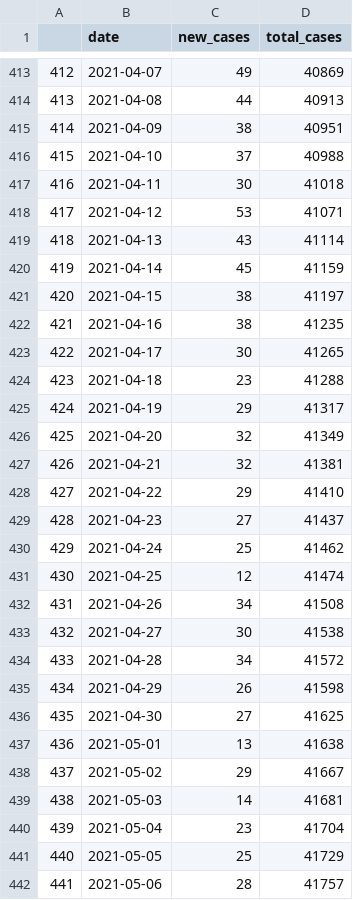
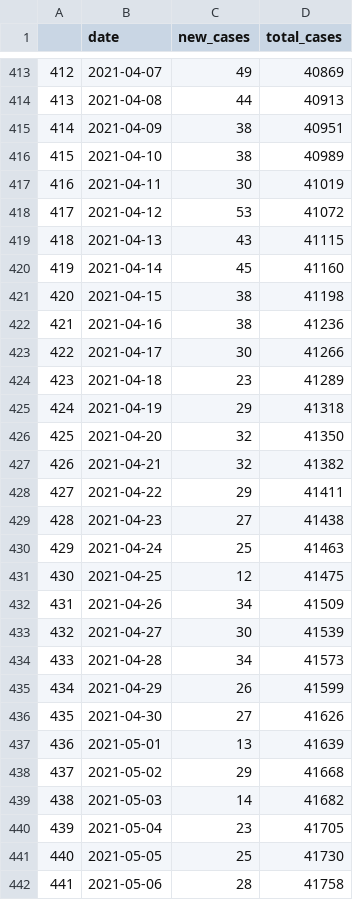
Before and after one commit to stanfordfuturebay/stanfordfuturebay.github.io, a CSV file: covid19/smc_cases_scraped.csv, drawn as a sheet; only a part is shown, gaps mark what is left out; the diff covers the shown part only.

```diff
--- a/covid19/smc_cases_scraped.csv
+++ b/covid19/smc_cases_scraped.csv
@@ -415,28 +415,28 @@
 "414",2021-04-09,"38",40951
-"415",2021-04-10,"37",40988
-"416",2021-04-11,"30",41018
-"417",2021-04-12,"53",41071
-"418",2021-04-13,"43",41114
-"419",2021-04-14,"45",41159
-"420",2021-04-15,"38",41197
-"421",2021-04-16,"38",41235
-"422",2021-04-17,"30",41265
-"423",2021-04-18,"23",41288
-"424",2021-04-19,"29",41317
-"425",2021-04-20,"32",41349
-"426",2021-04-21,"32",41381
-"427",2021-04-22,"29",41410
-"428",2021-04-23,"27",41437
-"429",2021-04-24,"25",41462
-"430",2021-04-25,"12",41474
-"431",2021-04-26,"34",41508
-"432",2021-04-27,"30",41538
-"433",2021-04-28,"34",41572
-"434",2021-04-29,"26",41598
-"435",2021-04-30,"27",41625
-"436",2021-05-01,"13",41638
-"437",2021-05-02,"29",41667
-"438",2021-05-03,"14",41681
-"439",2021-05-04,"23",41704
-"440",2021-05-05,"25",41729
-"441",2021-05-06,"28",41757
+"415",2021-04-10,"38",40989
+"416",2021-04-11,"30",41019
+"417",2021-04-12,"53",41072
+"418",2021-04-13,"43",41115
+"419",2021-04-14,"45",41160
+"420",2021-04-15,"38",41198
+"421",2021-04-16,"38",41236
+"422",2021-04-17,"30",41266
+"423",2021-04-18,"23",41289
+"424",2021-04-19,"29",41318
+"425",2021-04-20,"32",41350
+"426",2021-04-21,"32",41382
+"427",2021-04-22,"29",41411
+"428",2021-04-23,"27",41438
+"429",2021-04-24,"25",41463
+"430",2021-04-25,"12",41475
+"431",2021-04-26,"34",41509
+"432",2021-04-27,"30",41539
+"433",2021-04-28,"34",41573
+"434",2021-04-29,"26",41599
+"435",2021-04-30,"27",41626
+"436",2021-05-01,"13",41639
+"437",2021-05-02,"29",41668
+"438",2021-05-03,"14",41682
+"439",2021-05-04,"23",41705
+"440",2021-05-05,"25",41730
+"441",2021-05-06,"28",41758
```
Also changed, not shown: 4 added rows and 84 edited cells elsewhere in this file, covid19/smc_covid_dem_data_scraped.csv, covid19/smc_tests_scraped.csv, 1 other file.
